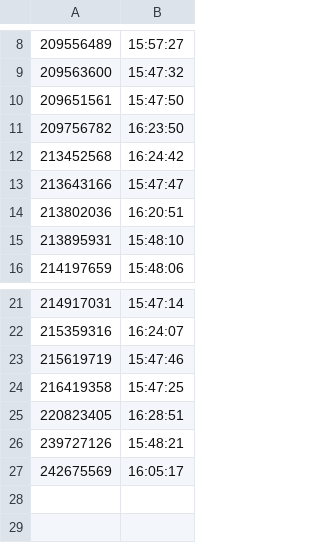
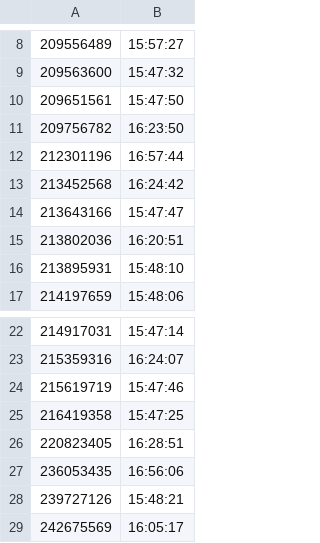
Before and after one commit to ruoshui-git/Scanner, a CSV file: logs/2018_03_14.csv, drawn as a sheet; only a part is shown, gaps mark what is left out; the diff names each change by its address in the sheet, - before the commit and + after, or states it on an @@ line.

Commit message:
pi day fix too

```diff
--- a/logs/2018_03_14.csv
+++ b/logs/2018_03_14.csv
+row 12: 212301196 | 16:57:44
+row 27: 236053435 | 16:56:06
```
